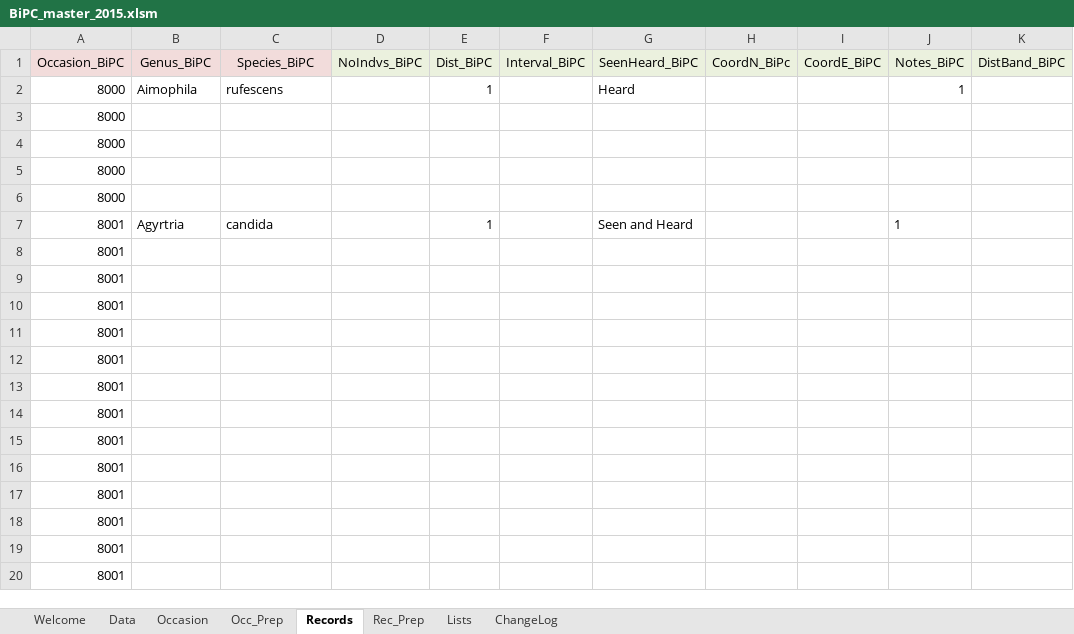
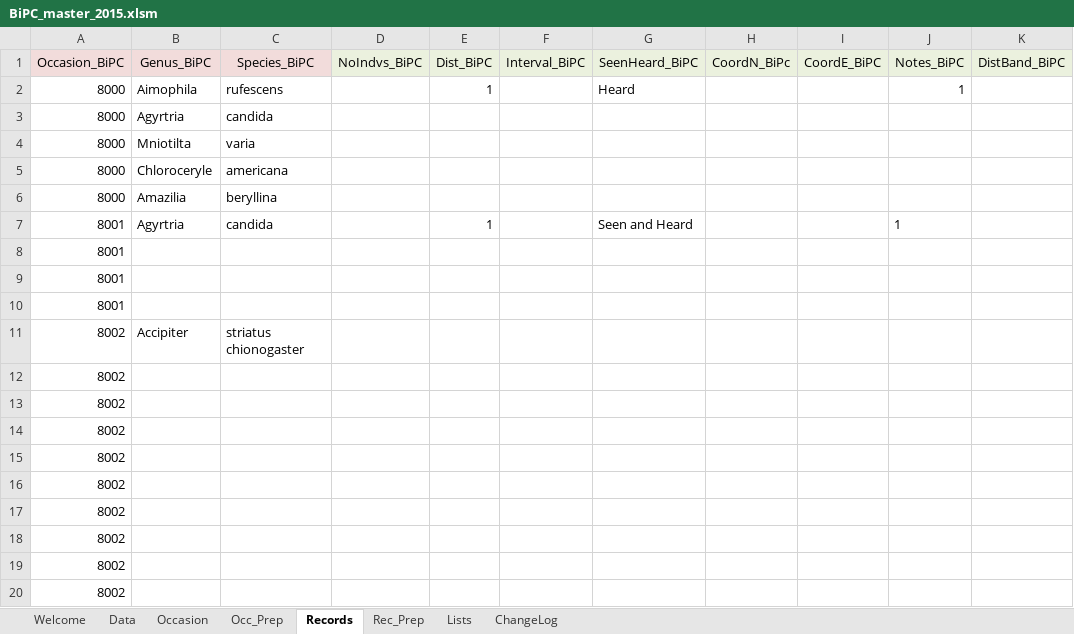
Before and after one commit to mlripp2/cusuco2015, an Excel workbook: masterMiniDBs/BiPC_master_2015.xlsm, sheet Records, drawn as a sheet; values as stored, in another font and other column widths than the file's, no borders; removed rows and columns are numbered as before the commit, all else as after; the diff names each change by its address in the sheet, - before the commit and + after, or states it on an @@ line.

```diff
--- a/masterMiniDBs/BiPC_master_2015.xlsm (sheet Records)
+++ b/masterMiniDBs/BiPC_master_2015.xlsm (sheet Records)
-B3 (Genus_BiPC): (empty)
+B3 (Genus_BiPC): Agyrtria
-C3 (Species_BiPC): (empty)
+C3 (Species_BiPC): candida
-B4 (Genus_BiPC): (empty)
+B4 (Genus_BiPC): Mniotilta
-C4 (Species_BiPC): (empty)
+C4 (Species_BiPC): varia
-B5 (Genus_BiPC): (empty)
+B5 (Genus_BiPC): Chloroceryle
-C5 (Species_BiPC): (empty)
+C5 (Species_BiPC): americana
-B6 (Genus_BiPC): (empty)
+B6 (Genus_BiPC): Amazilia
-C6 (Species_BiPC): (empty)
+C6 (Species_BiPC): beryllina
-row 11: 8001
+row 11: 8002 | Accipiter | striatus chionogaster
-A12:A20 (Occasion_BiPC): 8001
+A12:A20 (Occasion_BiPC): 8002
```
Also changed, not shown: sheet Data, sheet Rec_Prep, sheet Occasion, sheet Occ_Prep, formulas that keep their value, fieldMiniDBs/HeSnTR_field_2015.xlsm, masterMiniDBs/BaMN_master_2015.xlsm, 5 other files.
